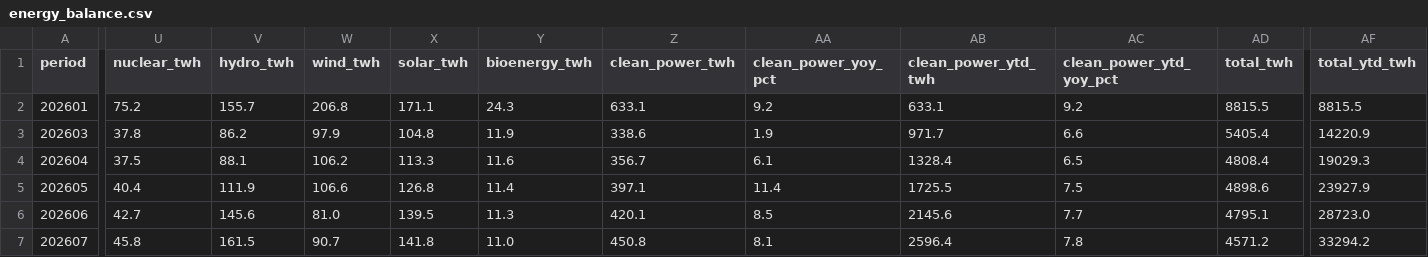
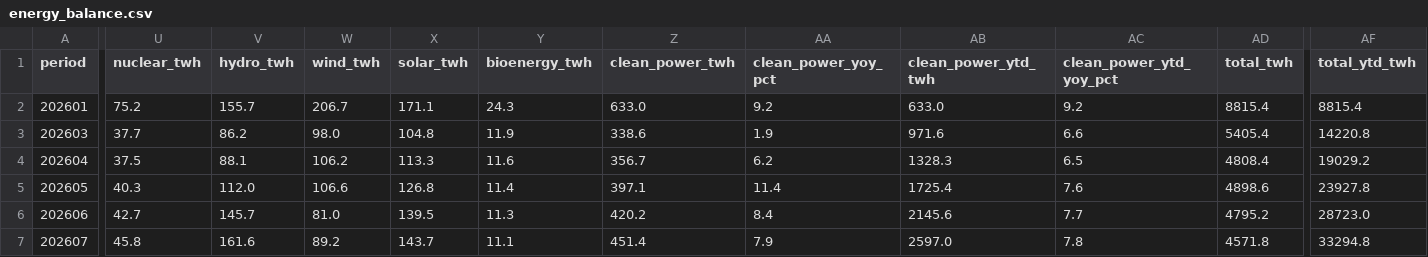
Before and after one commit to DoiEnnoson/china-energy-monitor, a CSV file: data/combined/energy_balance.csv, drawn as a sheet; only a part is shown, gaps mark what is left out; the diff covers the shown part only; the diff names each change by its address in the sheet, - before the commit and + after, or states it on an @@ line.

```diff
--- a/data/combined/energy_balance.csv
+++ b/data/combined/energy_balance.csv
-W2 (wind_twh): 206.8
+W2 (wind_twh): 206.7
-Z2 (clean_power_twh): 633.1
+Z2 (clean_power_twh): 633.0
-AB2 (clean_power_ytd_twh): 633.1
+AB2 (clean_power_ytd_twh): 633.0
-AD2 (total_twh): 8815.5
+AD2 (total_twh): 8815.4
-AF2 (total_ytd_twh): 8815.5
+AF2 (total_ytd_twh): 8815.4
-U3 (nuclear_twh): 37.8
+U3 (nuclear_twh): 37.7
-W3 (wind_twh): 97.9
+W3 (wind_twh): 98.0
-AB3 (clean_power_ytd_twh): 971.7
+AB3 (clean_power_ytd_twh): 971.6
-AF3 (total_ytd_twh): 14220.9
+AF3 (total_ytd_twh): 14220.8
-AA4 (clean_power_yoy_pct): 6.1
+AA4 (clean_power_yoy_pct): 6.2
-AB4 (clean_power_ytd_twh): 1328.4
+AB4 (clean_power_ytd_twh): 1328.3
-AF4 (total_ytd_twh): 19029.3
+AF4 (total_ytd_twh): 19029.2
-U5 (nuclear_twh): 40.4
+U5 (nuclear_twh): 40.3
-V5 (hydro_twh): 111.9
+V5 (hydro_twh): 112.0
-AB5 (clean_power_ytd_twh): 1725.5
+AB5 (clean_power_ytd_twh): 1725.4
-AC5 (clean_power_ytd_yoy_pct): 7.5
+AC5 (clean_power_ytd_yoy_pct): 7.6
-AF5 (total_ytd_twh): 23927.9
+AF5 (total_ytd_twh): 23927.8
-V6 (hydro_twh): 145.6
+V6 (hydro_twh): 145.7
-Z6 (clean_power_twh): 420.1
+Z6 (clean_power_twh): 420.2
-AA6 (clean_power_yoy_pct): 8.5
+AA6 (clean_power_yoy_pct): 8.4
-AD6 (total_twh): 4795.1
+AD6 (total_twh): 4795.2
-V7 (hydro_twh): 161.5
+V7 (hydro_twh): 161.6
-W7 (wind_twh): 90.7
+W7 (wind_twh): 89.2
-X7 (solar_twh): 141.8
+X7 (solar_twh): 143.7
-Y7 (bioenergy_twh): 11.0
+Y7 (bioenergy_twh): 11.1
-Z7 (clean_power_twh): 450.8
+Z7 (clean_power_twh): 451.4
-AA7 (clean_power_yoy_pct): 8.1
+AA7 (clean_power_yoy_pct): 7.9
-AB7 (clean_power_ytd_twh): 2596.4
+AB7 (clean_power_ytd_twh): 2597.0
-AD7 (total_twh): 4571.2
+AD7 (total_twh): 4571.8
-AF7 (total_ytd_twh): 33294.2
+AF7 (total_ytd_twh): 33294.8
```
Also changed, not shown: 24 edited cells elsewhere in this file.
